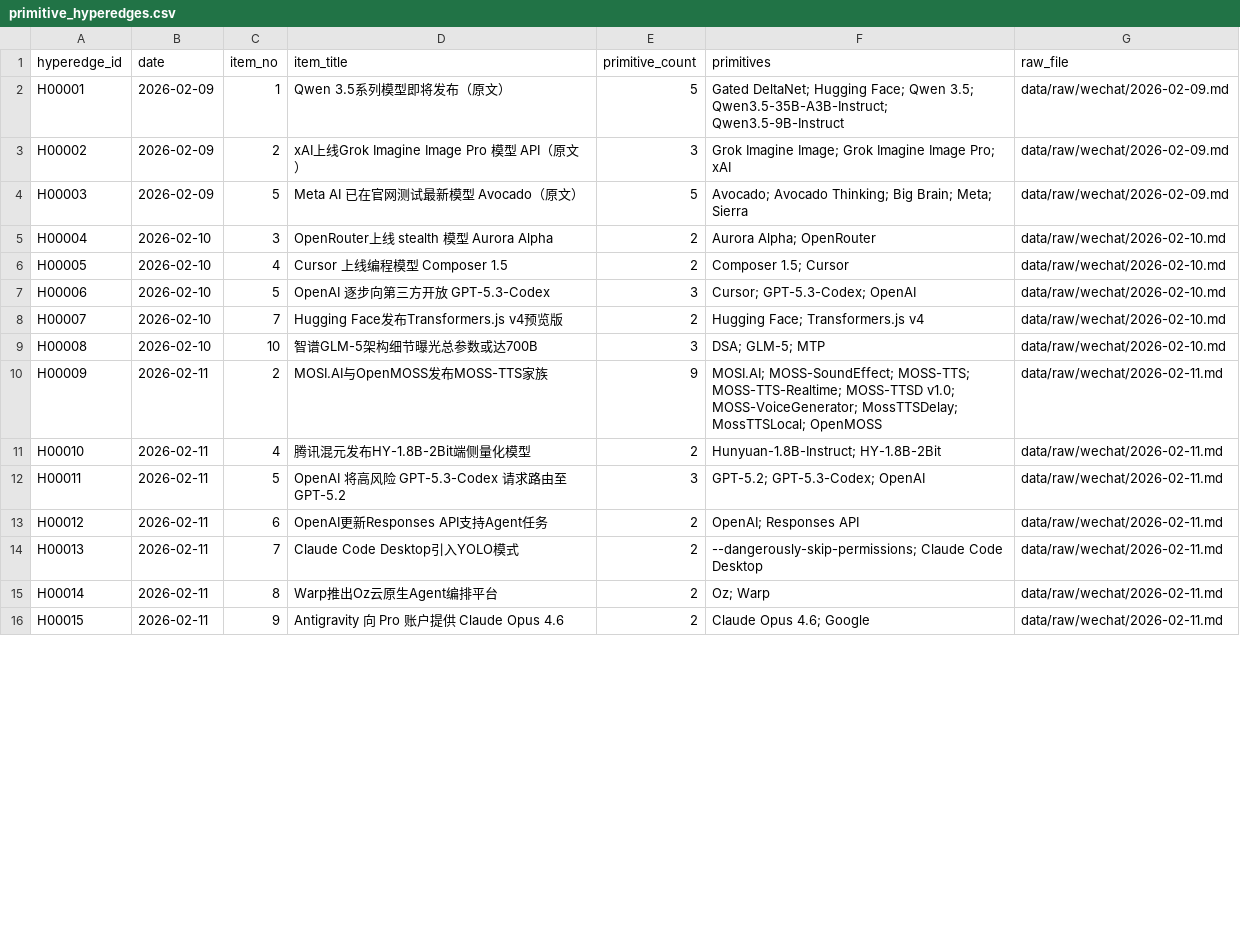
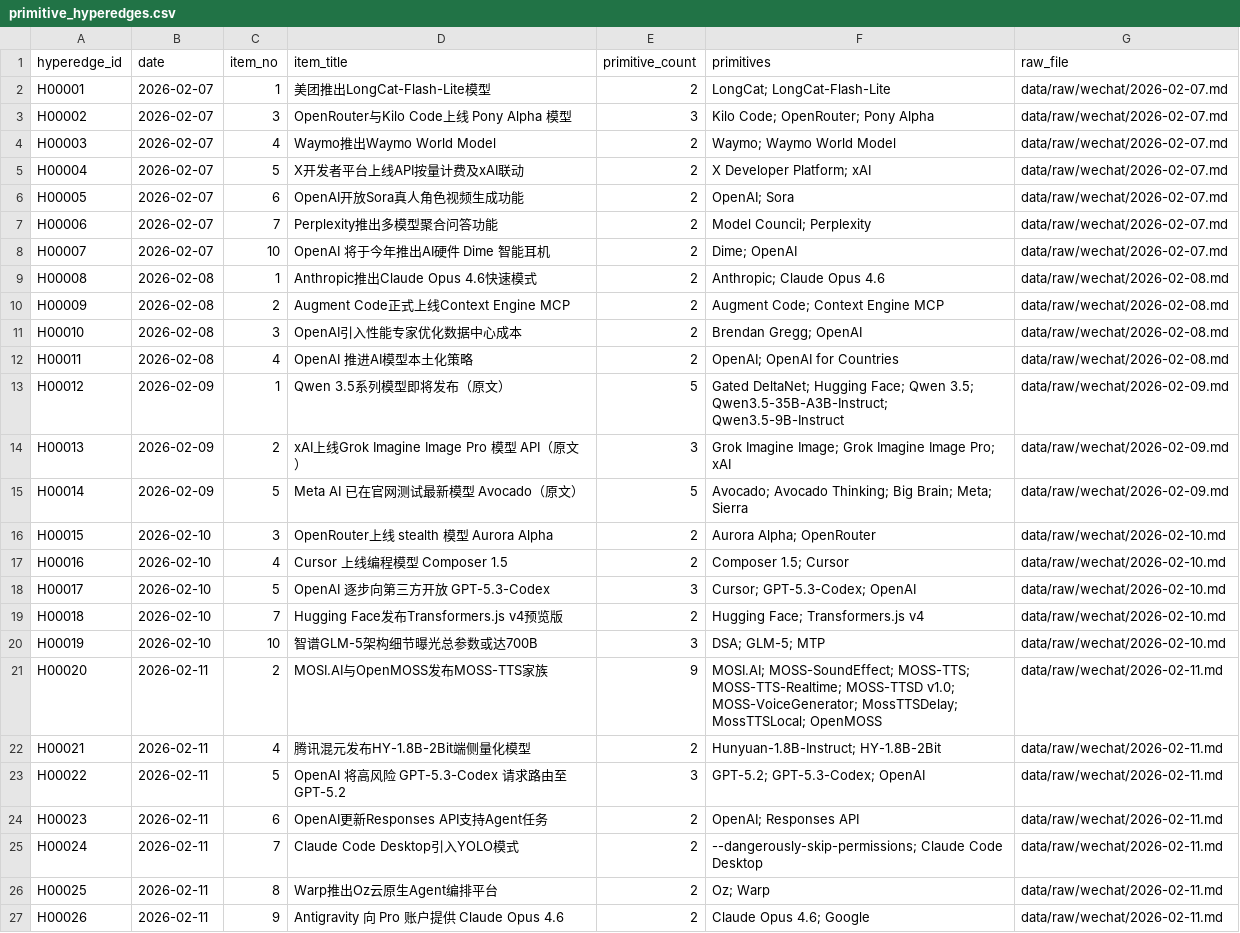
Before and after one commit to Yrd980/ai_research, a CSV file: data/processed/primitive_hyperedges.csv, drawn as a sheet; only a part is shown; the diff covers the shown part only.

```diff
--- a/data/processed/primitive_hyperedges.csv
+++ b/data/processed/primitive_hyperedges.csv
@@ -1,16 +1,27 @@
 hyperedge_id,date,item_no,item_title,primitive_count,primitives,raw_file
-H00001,2026-02-09,1,Qwen 3.5系列模型即将发布（原文）,5,Gated DeltaNet; Hugging Face; Qwen 3.5; Qwen3.5-35B-A3B-Instruct; Qwen3.5-9B-Instruct,data/raw/wechat/2026-02-09.md
-H00002,2026-02-09,2,xAI上线Grok Imagine Image Pro 模型 API（原文）,3,Grok Imagine Image; Grok Imagine Image Pro; xAI,data/raw/wechat/2026-02-09.md
-H00003,2026-02-09,5,Meta AI 已在官网测试最新模型 Avocado（原文）,5,Avocado; Avocado Thinking; Big Brain; Meta; Sierra,data/raw/wechat/2026-02-09.md
-H00004,2026-02-10,3,OpenRouter上线 stealth 模型 Aurora Alpha,2,Aurora Alpha; OpenRouter,data/raw/wechat/2026-02-10.md
-H00005,2026-02-10,4,Cursor 上线编程模型 Composer 1.5,2,Composer 1.5; Cursor,data/raw/wechat/2026-02-10.md
-H00006,2026-02-10,5,OpenAI 逐步向第三方开放 GPT-5.3-Codex,3,Cursor; GPT-5.3-Codex; OpenAI,data/raw/wechat/2026-02-10.md
-H00007,2026-02-10,7,Hugging Face发布Transformers.js v4预览版,2,Hugging Face; Transformers.js v4,data/raw/wechat/2026-02-10.md
-H00008,2026-02-10,10,智谱GLM-5架构细节曝光总参数或达700B,3,DSA; GLM-5; MTP,data/raw/wechat/2026-02-10.md
-H00009,2026-02-11,2,MOSI.AI与OpenMOSS发布MOSS-TTS家族,9,MOSI.AI; MOSS-SoundEffect; MOSS-TTS; MOSS-TTS-Realtime; MOSS-TTSD v1.0; MOSS-VoiceGenerator; MossTTSDelay; MossTTSLocal; OpenMOSS,data/raw/wechat/2026-02-11.md
-H00010,2026-02-11,4,腾讯混元发布HY-1.8B-2Bit端侧量化模型,2,Hunyuan-1.8B-Instruct; HY-1.8B-2Bit,data/raw/wechat/2026-02-11.md
-H00011,2026-02-11,5,OpenAI 将高风险 GPT-5.3-Codex 请求路由至 GPT-5.2,3,GPT-5.2; GPT-5.3-Codex; OpenAI,data/raw/wechat/2026-02-11.md
-H00012,2026-02-11,6,OpenAI更新Responses API支持Agent任务,2,OpenAI; Responses API,data/raw/wechat/2026-02-11.md
-H00013,2026-02-11,7,Claude Code Desktop引入YOLO模式,2,--dangerously-skip-permissions; Claude Code Desktop,data/raw/wechat/2026-02-11.md
-H00014,2026-02-11,8,Warp推出Oz云原生Agent编排平台,2,Oz; Warp,data/raw/wechat/2026-02-11.md
-H00015,2026-02-11,9,Antigravity 向 Pro 账户提供 Claude Opus 4.6,2,Claude Opus 4.6; Google,data/raw/wechat/2026-02-11.md
+H00001,2026-02-07,1,美团推出LongCat-Flash-Lite模型,2,LongCat; LongCat-Flash-Lite,data/raw/wechat/2026-02-07.md
+H00002,2026-02-07,3,OpenRouter与Kilo Code上线 Pony Alpha 模型,3,Kilo Code; OpenRouter; Pony Alpha,data/raw/wechat/2026-02-07.md
+H00003,2026-02-07,4,Waymo推出Waymo World Model,2,Waymo; Waymo World Model,data/raw/wechat/2026-02-07.md
+H00004,2026-02-07,5,X开发者平台上线API按量计费及xAI联动,2,X Developer Platform; xAI,data/raw/wechat/2026-02-07.md
+H00005,2026-02-07,6,OpenAI开放Sora真人角色视频生成功能,2,OpenAI; Sora,data/raw/wechat/2026-02-07.md
+H00006,2026-02-07,7,Perplexity推出多模型聚合问答功能,2,Model Council; Perplexity,data/raw/wechat/2026-02-07.md
+H00007,2026-02-07,10,OpenAI 将于今年推出AI硬件 Dime 智能耳机,2,Dime; OpenAI,data/raw/wechat/2026-02-07.md
+H00008,2026-02-08,1,Anthropic推出Claude Opus 4.6快速模式,2,Anthropic; Claude Opus 4.6,data/raw/wechat/2026-02-08.md
+H00009,2026-02-08,2,Augment Code正式上线Context Engine MCP,2,Augment Code; Context Engine MCP,data/raw/wechat/2026-02-08.md
+H00010,2026-02-08,3,OpenAI引入性能专家优化数据中心成本,2,Brendan Gregg; OpenAI,data/raw/wechat/2026-02-08.md
+H00011,2026-02-08,4,OpenAI 推进AI模型本土化策略,2,OpenAI; OpenAI for Countries,data/raw/wechat/2026-02-08.md
+H00012,2026-02-09,1,Qwen 3.5系列模型即将发布（原文）,5,Gated DeltaNet; Hugging Face; Qwen 3.5; Qwen3.5-35B-A3B-Instruct; Qwen3.5-9B-Instruct,data/raw/wechat/2026-02-09.md
+H00013,2026-02-09,2,xAI上线Grok Imagine Image Pro 模型 API（原文）,3,Grok Imagine Image; Grok Imagine Image Pro; xAI,data/raw/wechat/2026-02-09.md
+H00014,2026-02-09,5,Meta AI 已在官网测试最新模型 Avocado（原文）,5,Avocado; Avocado Thinking; Big Brain; Meta; Sierra,data/raw/wechat/2026-02-09.md
+H00015,2026-02-10,3,OpenRouter上线 stealth 模型 Aurora Alpha,2,Aurora Alpha; OpenRouter,data/raw/wechat/2026-02-10.md
+H00016,2026-02-10,4,Cursor 上线编程模型 Composer 1.5,2,Composer 1.5; Cursor,data/raw/wechat/2026-02-10.md
+H00017,2026-02-10,5,OpenAI 逐步向第三方开放 GPT-5.3-Codex,3,Cursor; GPT-5.3-Codex; OpenAI,data/raw/wechat/2026-02-10.md
+H00018,2026-02-10,7,Hugging Face发布Transformers.js v4预览版,2,Hugging Face; Transformers.js v4,data/raw/wechat/2026-02-10.md
+H00019,2026-02-10,10,智谱GLM-5架构细节曝光总参数或达700B,3,DSA; GLM-5; MTP,data/raw/wechat/2026-02-10.md
+H00020,2026-02-11,2,MOSI.AI与OpenMOSS发布MOSS-TTS家族,9,MOSI.AI; MOSS-SoundEffect; MOSS-TTS; MOSS-TTS-Realtime; MOSS-TTSD v1.0; MOSS-VoiceGenerator; MossTTSDelay; MossTTSLocal; OpenMOSS,data/raw/wechat/2026-02-11.md
+H00021,2026-02-11,4,腾讯混元发布HY-1.8B-2Bit端侧量化模型,2,Hunyuan-1.8B-Instruct; HY-1.8B-2Bit,data/raw/wechat/2026-02-11.md
+H00022,2026-02-11,5,OpenAI 将高风险 GPT-5.3-Codex 请求路由至 GPT-5.2,3,GPT-5.2; GPT-5.3-Codex; OpenAI,data/raw/wechat/2026-02-11.md
+H00023,2026-02-11,6,OpenAI更新Responses API支持Agent任务,2,OpenAI; Responses API,data/raw/wechat/2026-02-11.md
+H00024,2026-02-11,7,Claude Code Desktop引入YOLO模式,2,--dangerously-skip-permissions; Claude Code Desktop,data/raw/wechat/2026-02-11.md
+H00025,2026-02-11,8,Warp推出Oz云原生Agent编排平台,2,Oz; Warp,data/raw/wechat/2026-02-11.md
+H00026,2026-02-11,9,Antigravity 向 Pro 账户提供 Claude Opus 4.6,2,Claude Opus 4.6; Google,data/raw/wechat/2026-02-11.md
```
Also changed, not shown: 11 added rows and 6 edited cells elsewhere in this file, data/processed/primitives.csv, data/raw/wechat/ingest_manifest.csv, 13 other files.
